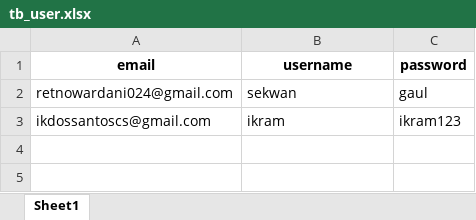
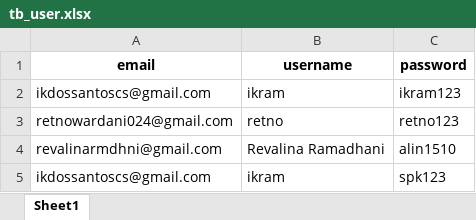
Before and after one commit to bebekgarut/Flask_DSS_DBexcel, an Excel workbook: database/tb_user.xlsx, sheet Sheet1, drawn as a sheet; values as stored, in another font and other column widths than the file's, no borders; removed rows and columns are numbered as before the commit, all else as after; the diff names each change by its address in the sheet, - before the commit and + after, or states it on an @@ line.

```diff
--- a/database/tb_user.xlsx (sheet Sheet1)
+++ b/database/tb_user.xlsx (sheet Sheet1)
-row 2: retnowardani024@gmail.com | sekwan | gaul
+row 3: retnowardani024@gmail.com | retno | retno123
+row 4: revalinarmdhni@gmail.com | Revalina Ramadhani | alin1510
+row 5: ikdossantoscs@gmail.com | ikram | spk123
```
Also changed, not shown: database/tb_ahli.xlsx, database/tb_alternatif.xlsx, 5 other files.
